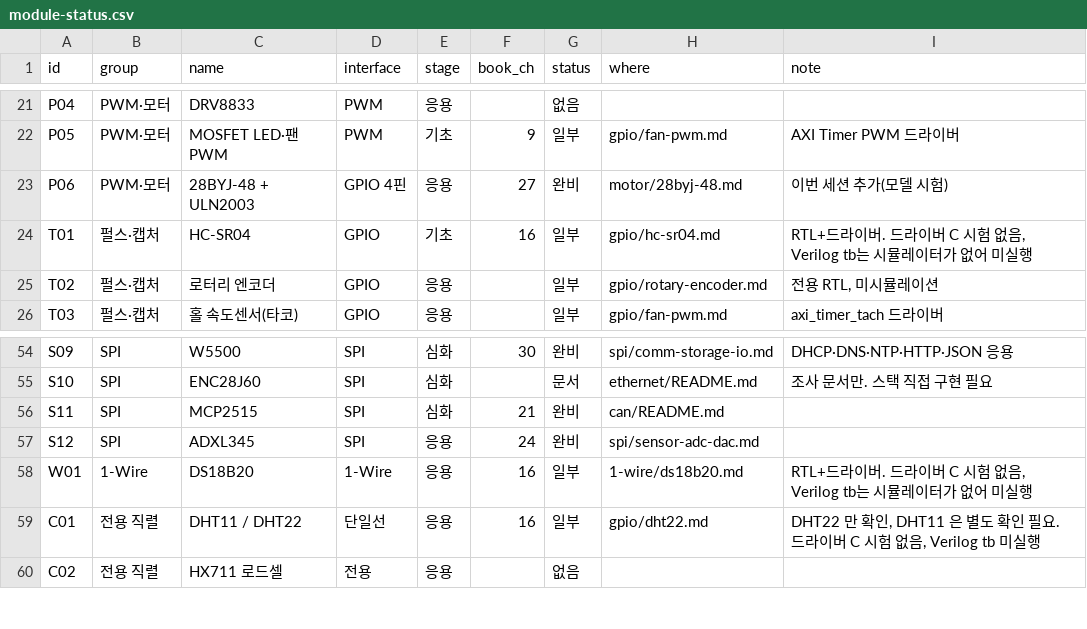
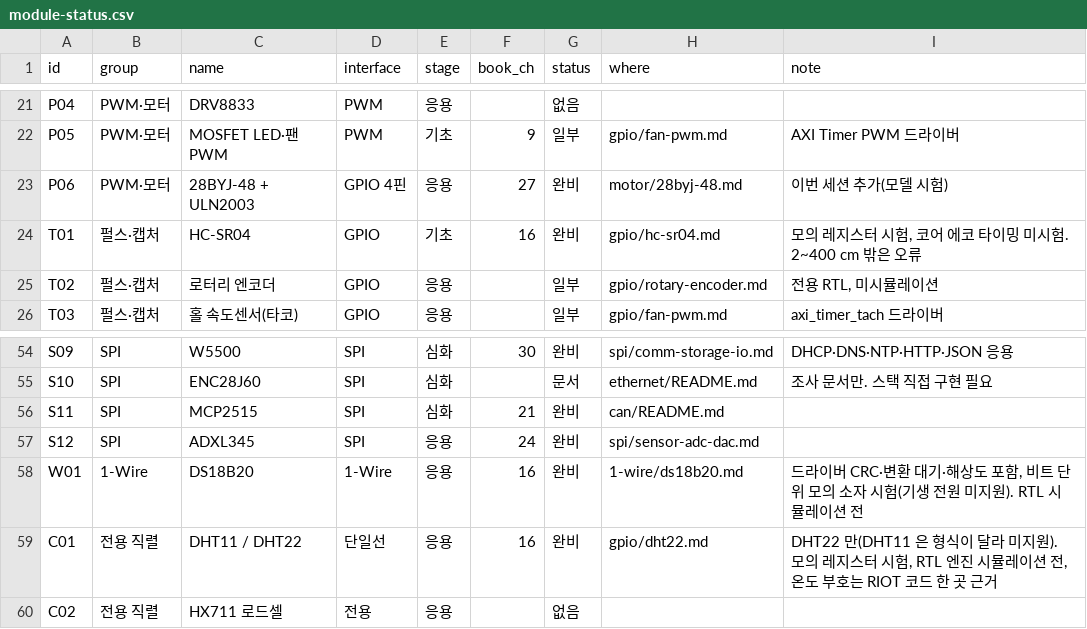
Before and after one commit to Yuul-Jung/dev-board, a CSV file: devices/data/module-status.csv, drawn as a sheet; only a part is shown, gaps mark what is left out.

```diff
--- a/devices/data/module-status.csv
+++ b/devices/data/module-status.csv
@@ -23,3 +23,3 @@ P05,PWM·모터,MOSFET LED·팬 PWM,PWM,기초,9,일부,gpio/fan-pwm.md,AXI Time
 P06,PWM·모터,28BYJ-48 + ULN2003,GPIO 4핀,응용,27,완비,motor/28byj-48.md,이번 세션 추가(모델 시험)
-T01,펄스·캡처,HC-SR04,GPIO,기초,16,일부,gpio/hc-sr04.md,"RTL+드라이버. 드라이버 C 시험 없음, Verilog tb는 시뮬레이터가 없어 미실행"
+T01,펄스·캡처,HC-SR04,GPIO,기초,16,완비,gpio/hc-sr04.md,"모의 레지스터 시험, 코어 에코 타이밍 미시험. 2~400 cm 밖은 오류"
 T02,펄스·캡처,로터리 엔코더,GPIO,응용,,일부,gpio/rotary-encoder.md,"전용 RTL, 미시뮬레이션"
@@ -57,4 +57,4 @@ S11,SPI,MCP2515,SPI,심화,21,완비,can/README.md,
 S12,SPI,ADXL345,SPI,응용,24,완비,spi/sensor-adc-dac.md,
-W01,1-Wire,DS18B20,1-Wire,응용,16,일부,1-wire/ds18b20.md,"RTL+드라이버. 드라이버 C 시험 없음, Verilog tb는 시뮬레이터가 없어 미실행"
-C01,전용 직렬,DHT11 / DHT22,단일선,응용,16,일부,gpio/dht22.md,"DHT22 만 확인, DHT11 은 별도 확인 필요. 드라이버 C 시험 없음, Verilog tb 미실행"
+W01,1-Wire,DS18B20,1-Wire,응용,16,완비,1-wire/ds18b20.md,"드라이버 CRC·변환 대기·해상도 포함, 비트 단위 모의 소자 시험(기생 전원 미지원). RTL 시뮬레이션 전"
+C01,전용 직렬,DHT11 / DHT22,단일선,응용,16,완비,gpio/dht22.md,"DHT22 만(DHT11 은 형식이 달라 미지원). 모의 레지스터 시험, RTL 엔진 시뮬레이션 전, 온도 부호는 RIOT 코드 한 곳 근거"
 C02,전용 직렬,HX711 로드셀,전용,응용,,없음,,
```
Also changed, not shown: devices/data/chapter-status.csv, 27 other files.
